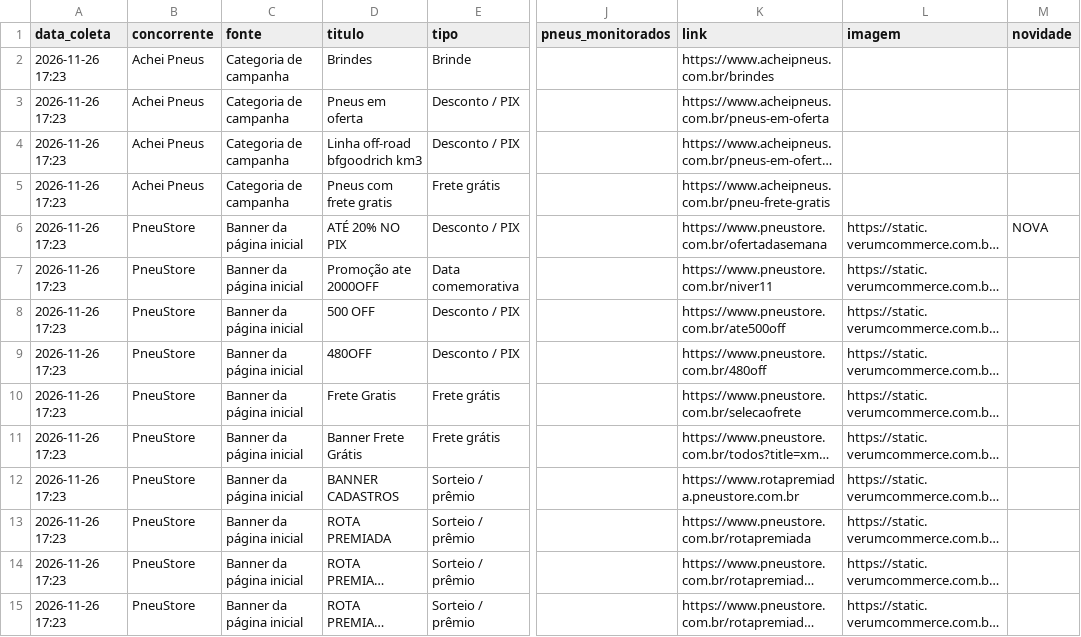
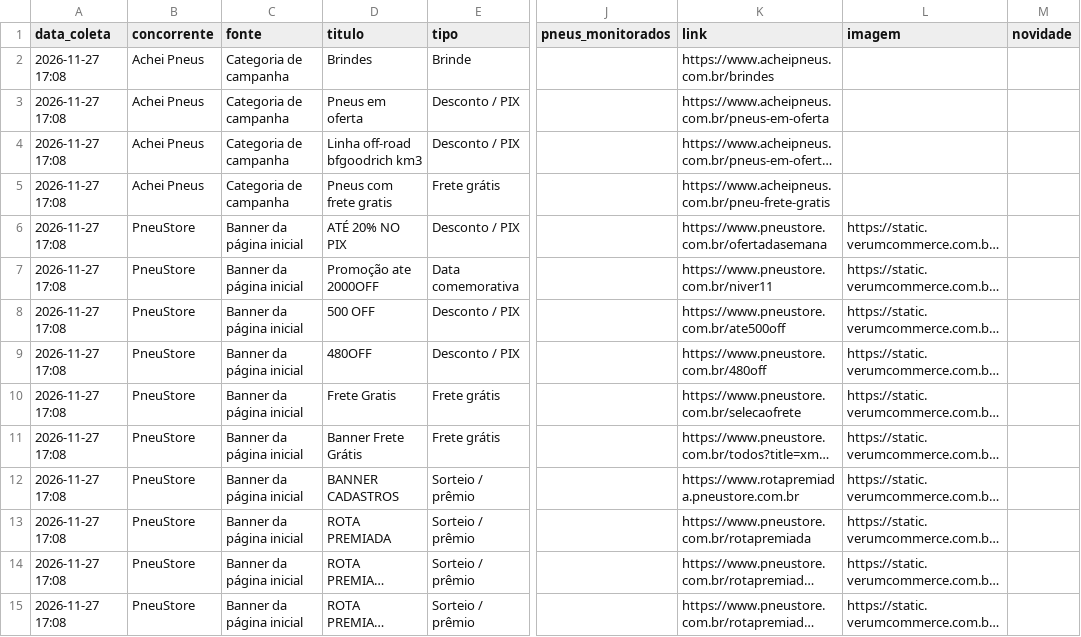
Before and after one commit to lucashenrique089/inteligencia-portfolio, a CSV file: dados/campanhas.csv, drawn as a sheet; only a part is shown, gaps mark what is left out; long unchanged cells end in …; the diff covers the shown part only; the diff names each change by its address in the sheet, - before the commit and + after, or states it on an @@ line.

```diff
--- a/dados/campanhas.csv
+++ b/dados/campanhas.csv
-A2:A15 (data_coleta): 2026-11-26 17:23
+A2:A15 (data_coleta): 2026-11-27 17:08
-M6 (novidade): NOVA
+M6 (novidade): (empty)
```
Also changed, not shown: 29 edited cells elsewhere in this file, dados/parcelas.csv, dados/precos.csv, 3 other files.
